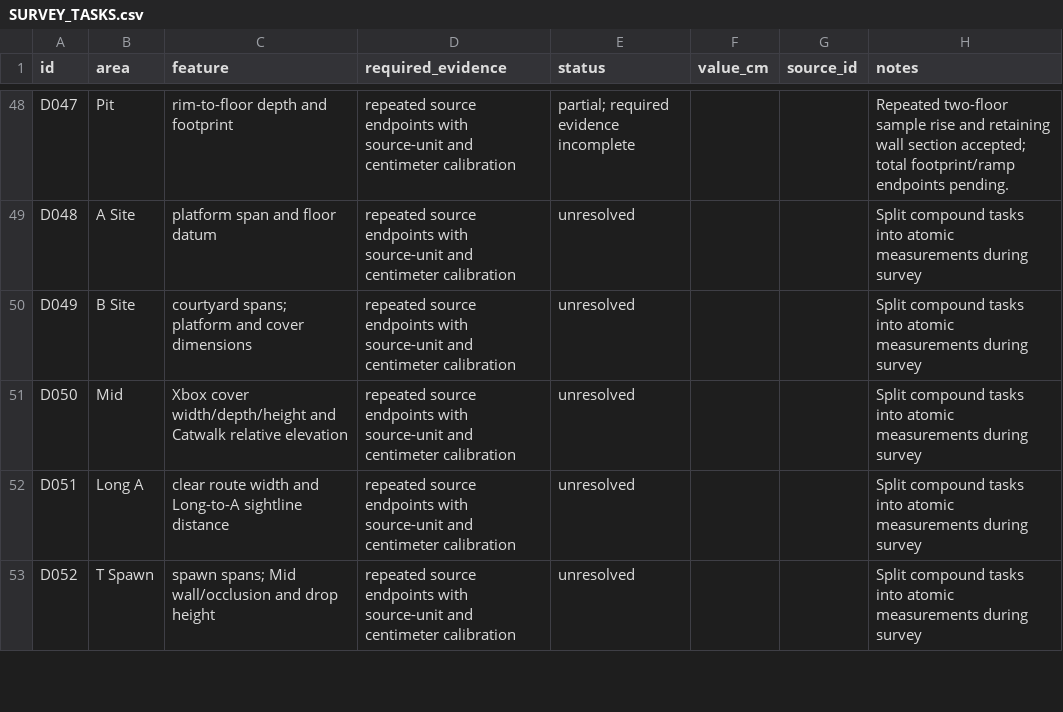
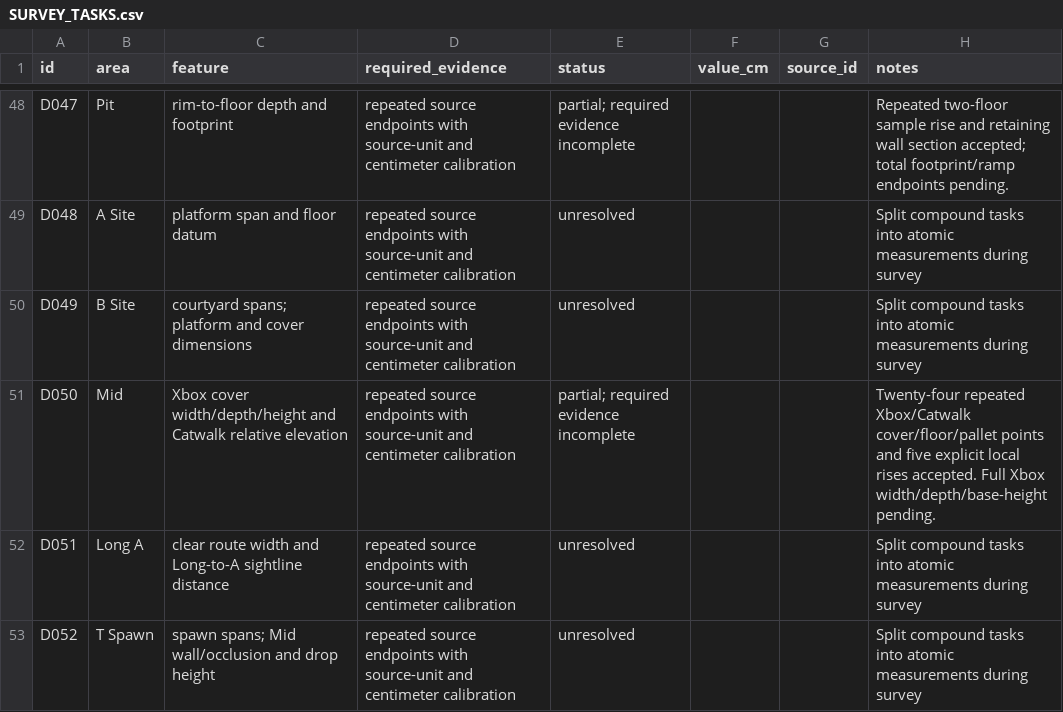
Before and after one commit to raiinman/FN_Dust2, a CSV file: reference/SURVEY_TASKS.csv, drawn as a sheet; only a part is shown, gaps mark what is left out; the diff covers the shown part only.

```diff
--- a/reference/SURVEY_TASKS.csv
+++ b/reference/SURVEY_TASKS.csv
@@ -50,3 +50,3 @@ D048,A Site,platform span and floor datum,repeated source endpoints with source-
 D049,B Site,courtyard spans; platform and cover dimensions,repeated source endpoints with source-unit and centimeter calibration,unresolved,,,Split compound tasks into atomic measurements during survey
-D050,Mid,Xbox cover width/depth/height and Catwalk relative elevation,repeated source endpoints with source-unit and centimeter calibration,unresolved,,,Split compound tasks into atomic measurements during survey
+D050,Mid,Xbox cover width/depth/height and Catwalk relative elevation,repeated source endpoints with source-unit and centimeter calibration,partial; required evidence incomplete,,,Twenty-four repeated Xbox/Catwalk cover/floor/pallet points and five explicit local rises accepted. Full Xbox width/depth/base-height pending.
 D051,Long A,clear route width and Long-to-A sightline distance,repeated source endpoints with source-unit and centimeter calibration,unresolved,,,Split compound tasks into atomic measurements during survey
```
Also changed, not shown: 11 edited cells elsewhere in this file, reference/MEASUREMENTS.csv, reference/REFERENCE_MANIFEST.csv, 14 other files.
